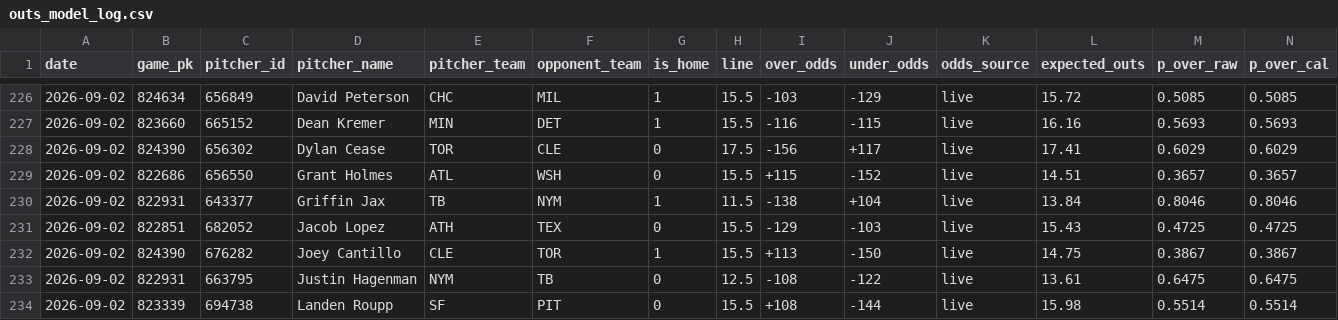
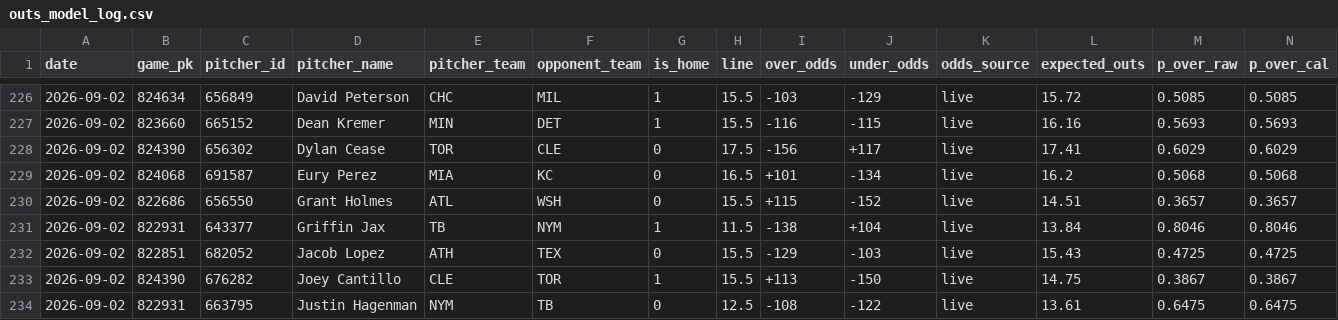
Before and after one commit to joey11600/MLB-Strikeouts, a CSV file: data/outs_model_log.csv, drawn as a sheet; only a part is shown, gaps mark what is left out; the shorter side is filled out with more unchanged rows; rows hold the shown columns only; the diff names each change by its address in the sheet, - before the commit and + after, or states it on an @@ line.

Commit message:
chore(worker): live grades 2026-09-02 21:29 ET

```diff
--- a/data/outs_model_log.csv
+++ b/data/outs_model_log.csv
+row 229: 2026-09-02 | 824068 | 691587 | Eury Perez | MIA | KC | 0 | 16.5 | +101 | -134 | live | 16.2 | 0.5068 | 0.5068
```
Also changed, not shown: 2 other files.
